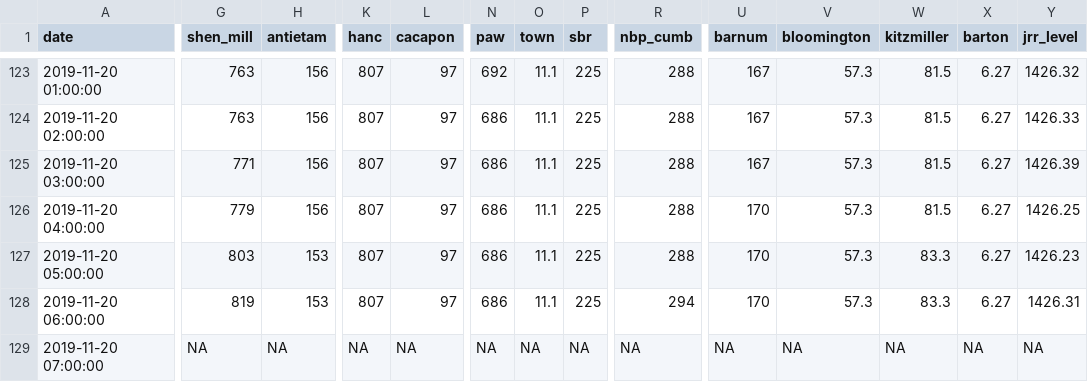
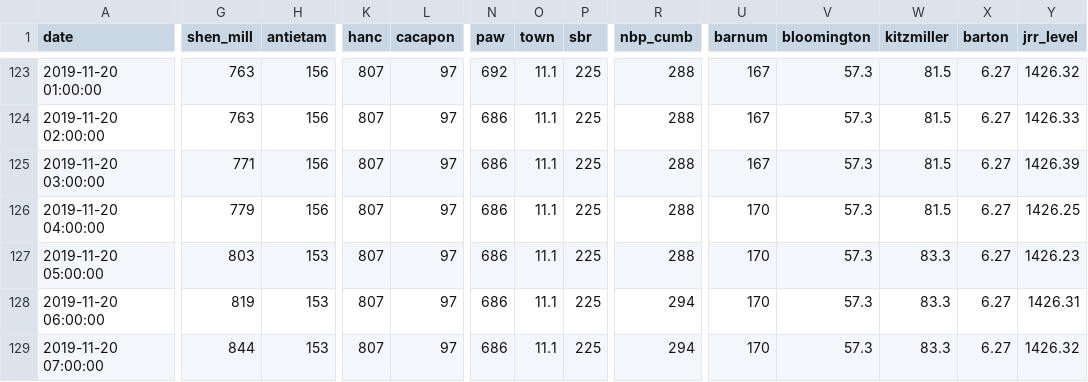
Before and after one commit to ShyGuyPy/shinyapp_io_test, a CSV file: input/ts/current/download_data_fh_actual.csv, drawn as a sheet; only a part is shown, gaps mark what is left out; the diff names each change by its address in the sheet, - before the commit and + after, or states it on an @@ line.

```diff
--- a/input/ts/current/download_data_fh_actual.csv
+++ b/input/ts/current/download_data_fh_actual.csv
-G129 (shen_mill): NA
+G129 (shen_mill): 844
-H129 (antietam): NA
+H129 (antietam): 153
-K129 (hanc): NA
+K129 (hanc): 807
-L129 (cacapon): NA
+L129 (cacapon): 97
-N129 (paw): NA
+N129 (paw): 686
-O129 (town): NA
+O129 (town): 11.1
-P129 (sbr): NA
+P129 (sbr): 225
-R129 (nbp_cumb): NA
+R129 (nbp_cumb): 294
-U129 (barnum): NA
+U129 (barnum): 170
-V129 (bloomington): NA
+V129 (bloomington): 57.3
-W129 (kitzmiller): NA
+W129 (kitzmiller): 83.3
-X129 (barton): NA
+X129 (barton): 6.27
-Y129 (jrr_level): NA
+Y129 (jrr_level): 1426.32
```
Also changed, not shown: input/ts/current/download_data_w_actual.csv, input/ts/current/download_data_w_temp.csv, 5 other files.
